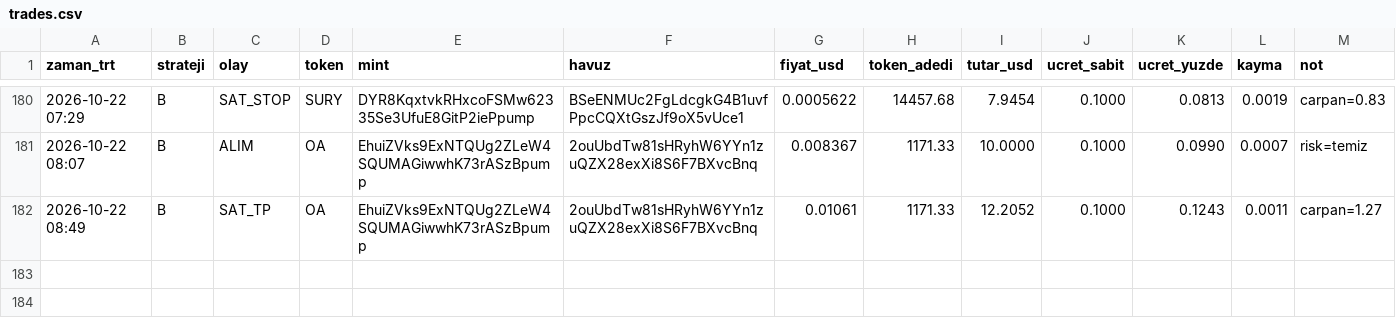
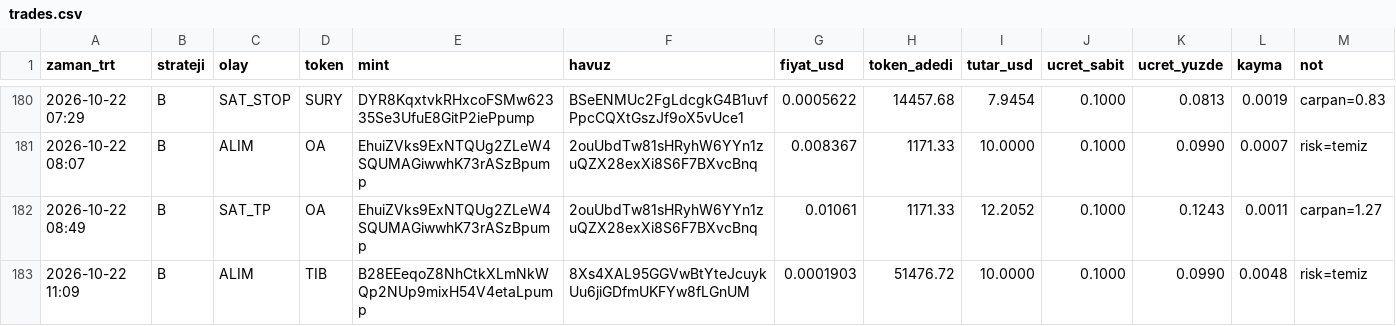
Before and after one commit to FurkanGulerci/memecoin-demo, a CSV file: trades.csv, drawn as a sheet; only a part is shown, gaps mark what is left out.

```diff
--- a/trades.csv
+++ b/trades.csv
@@ -182 +182,2 @@
 2026-10-22 08:49,B,SAT_TP,OA,EhuiZVks9ExNTQUg2ZLeW4SQUMAGiwwhK73rASzBpump,2ouUbdTw81sHRyhW6YYn1zuQZX28exXi8S6F7BXvcBnq,0.01061,1171.33,12.2052,0.1000,0.1243,0.0011,carpan=1.27
+2026-10-22 11:09,B,ALIM,TIB,B28EEeqoZ8NhCtkXLmNkWQp2NUp9mixH54V4etaLpump,8Xs4XAL95GGVwBtYteJcuykUu6jiGDfmUKFYw8fLGnUM,0.0001903,51476.72,10.0000,0.1000,0.0990,0.0048,risk=temiz
```
Also changed, not shown: 1 other file.
